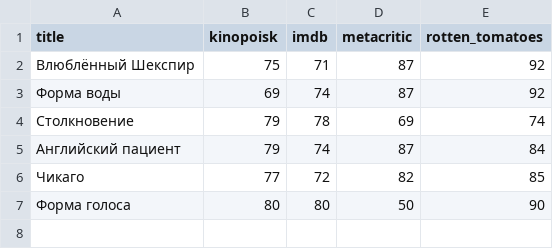
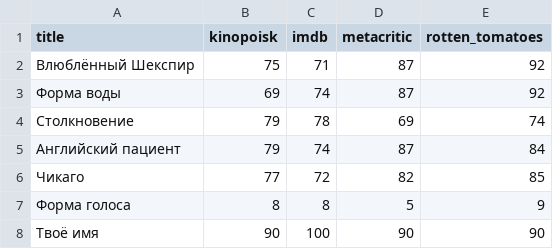
Before and after one commit to dimaburov/2020-spring-ruby, a CSV file: practic-five-12.04.2020/data/input.csv, drawn as a sheet.

```diff
--- a/practic-five-12.04.2020/data/input.csv
+++ b/practic-five-12.04.2020/data/input.csv
@@ -6,2 +6,3 @@ title,kinopoisk,imdb,metacritic,rotten_tomatoes
 Чикаго,77,72,82,85
-Форма голоса,80,80,50,90
+Форма голоса,8,8,5,9
+Твоё имя,90,100,90,90
```
Also changed, not shown: practic-five-12.04.2020/data/sorted.csv, 4 other files.
